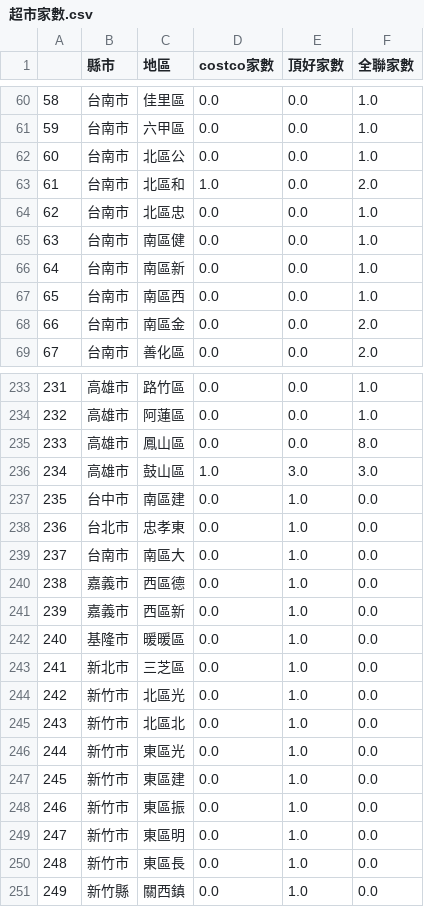
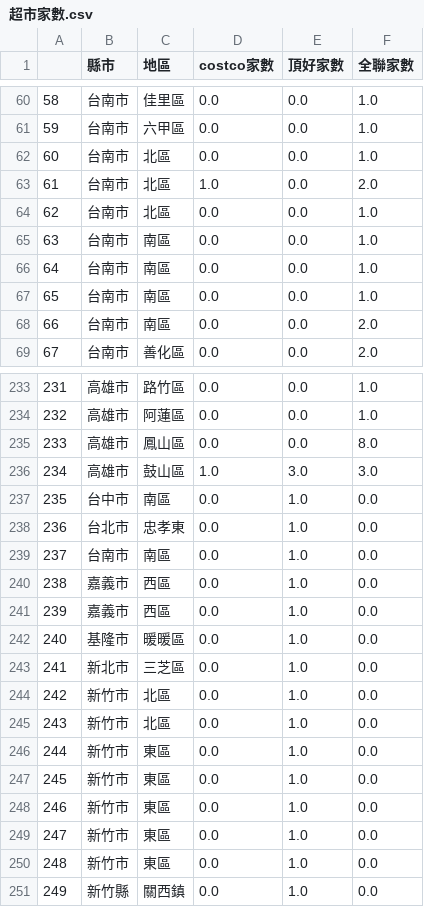
Before and after one commit to jouhsuanlin/ntuibr07, a CSV file: data/超市家數.csv, drawn as a sheet; only a part is shown, gaps mark what is left out; the diff covers the shown part only.

```diff
--- a/data/超市家數.csv
+++ b/data/超市家數.csv
@@ -61,9 +61,9 @@
 59,台南市,六甲區,0.0,0.0,1.0
-60,台南市,北區公,0.0,0.0,1.0
-61,台南市,北區和,1.0,0.0,2.0
-62,台南市,北區忠,0.0,0.0,1.0
-63,台南市,南區健,0.0,0.0,1.0
-64,台南市,南區新,0.0,0.0,1.0
-65,台南市,南區西,0.0,0.0,1.0
-66,台南市,南區金,0.0,0.0,2.0
+60,台南市,北區,0.0,0.0,1.0
+61,台南市,北區,1.0,0.0,2.0
+62,台南市,北區,0.0,0.0,1.0
+63,台南市,南區,0.0,0.0,1.0
+64,台南市,南區,0.0,0.0,1.0
+65,台南市,南區,0.0,0.0,1.0
+66,台南市,南區,0.0,0.0,2.0
 67,台南市,善化區,0.0,0.0,2.0
@@ -236,16 +236,16 @@
 234,高雄市,鼓山區,1.0,3.0,3.0
-235,台中市,南區建,0.0,1.0,0.0
+235,台中市,南區,0.0,1.0,0.0
 236,台北市,忠孝東,0.0,1.0,0.0
-237,台南市,南區大,0.0,1.0,0.0
-238,嘉義市,西區德,0.0,1.0,0.0
-239,嘉義市,西區新,0.0,1.0,0.0
+237,台南市,南區,0.0,1.0,0.0
+238,嘉義市,西區,0.0,1.0,0.0
+239,嘉義市,西區,0.0,1.0,0.0
 240,基隆市,暖暖區,0.0,1.0,0.0
 241,新北市,三芝區,0.0,1.0,0.0
-242,新竹市,北區光,0.0,1.0,0.0
-243,新竹市,北區北,0.0,1.0,0.0
-244,新竹市,東區光,0.0,1.0,0.0
-245,新竹市,東區建,0.0,1.0,0.0
-246,新竹市,東區振,0.0,1.0,0.0
-247,新竹市,東區明,0.0,1.0,0.0
-248,新竹市,東區長,0.0,1.0,0.0
+242,新竹市,北區,0.0,1.0,0.0
+243,新竹市,北區,0.0,1.0,0.0
+244,新竹市,東區,0.0,1.0,0.0
+245,新竹市,東區,0.0,1.0,0.0
+246,新竹市,東區,0.0,1.0,0.0
+247,新竹市,東區,0.0,1.0,0.0
+248,新竹市,東區,0.0,1.0,0.0
 249,新竹縣,關西鎮,0.0,1.0,0.0
```
Also changed, not shown: 42 edited cells elsewhere in this file, 1 other file.
